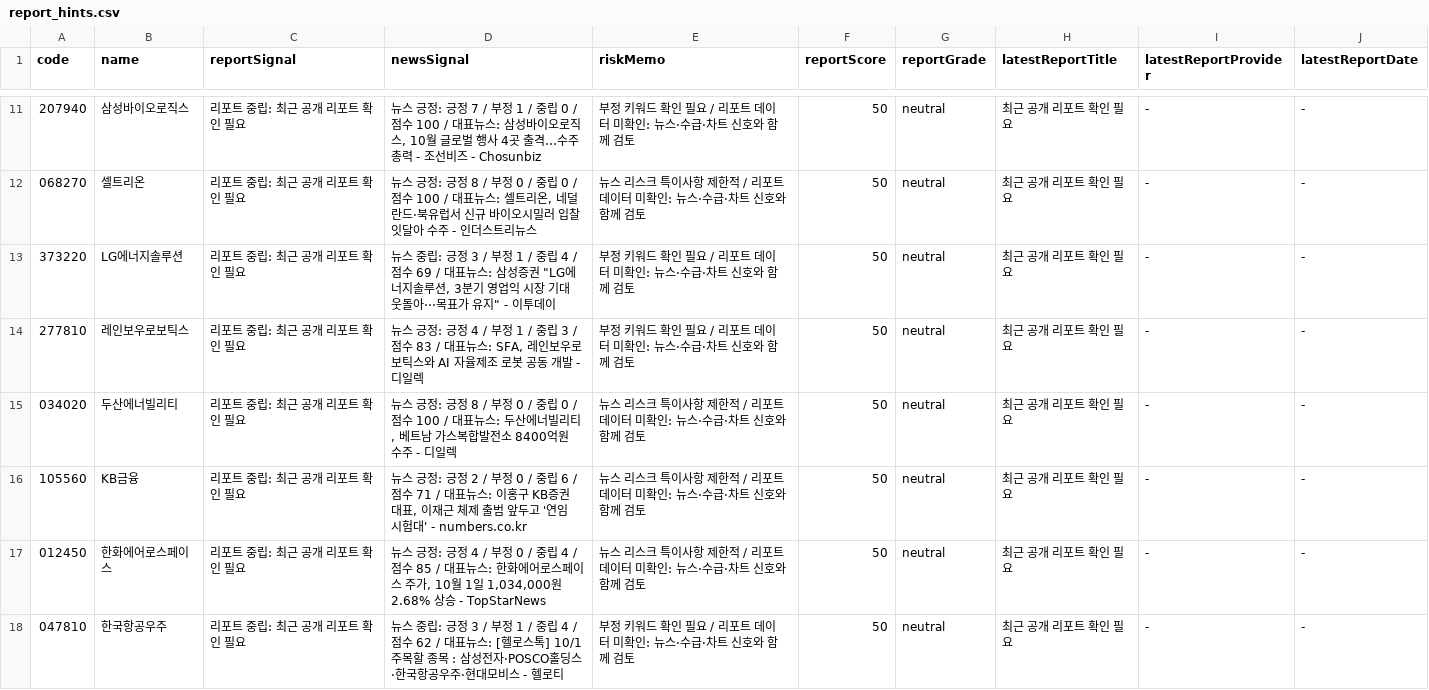
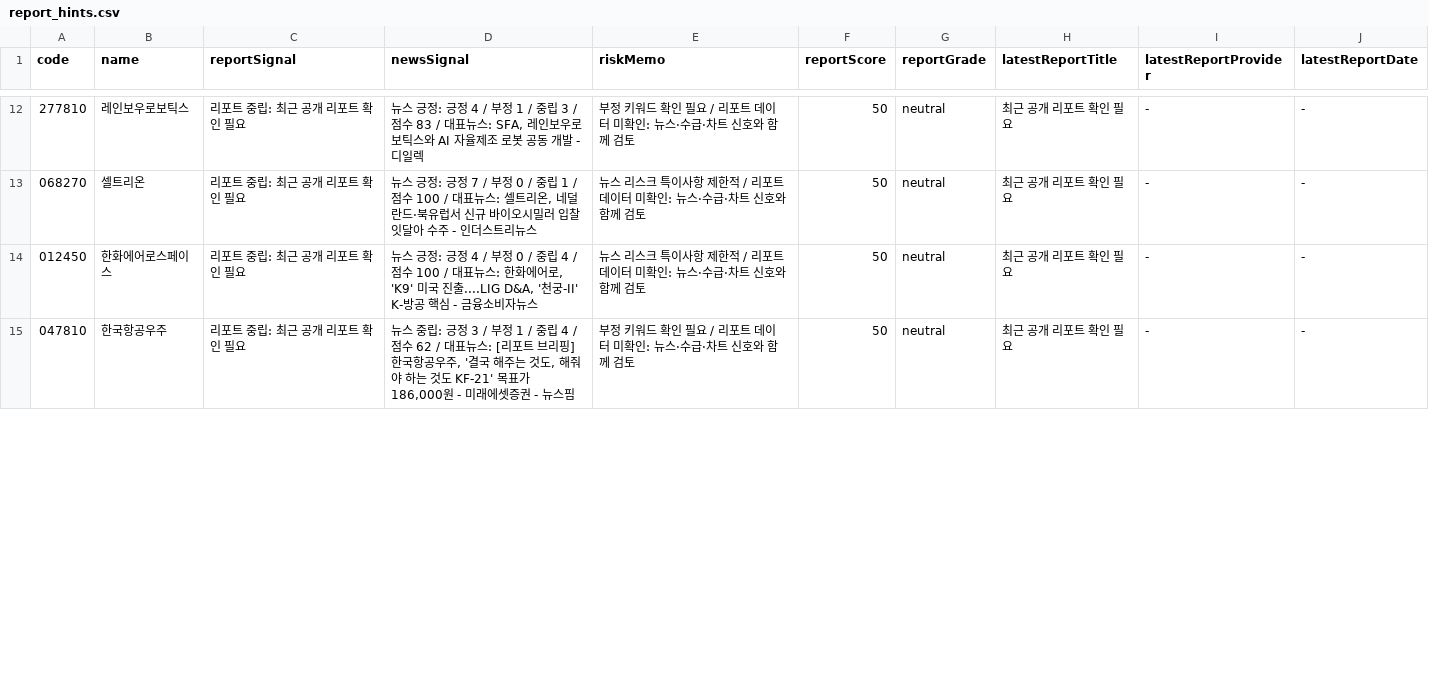
Before and after one commit to babbu28238/investment-json-data, a CSV file: report_hints.csv, drawn as a sheet; only a part is shown, gaps mark what is left out; the diff covers the shown part only.

```diff
--- a/report_hints.csv
+++ b/report_hints.csv
@@ -11,8 +12,4 @@
-207940,삼성바이오로직스,리포트 중립: 최근 공개 리포트 확인 필요,"뉴스 긍정: 긍정 7 / 부정 1 / 중립 0 / 점수 100 / 대표뉴스: 삼성바이오로직스, 10월 글로벌 행사 4곳 출격…수주 총력 - 조선비즈 - Chosunbiz",부정 키워드 확인 필요 / 리포트 데이터 미확인: 뉴스·수급·차트 신호와 함께 검토,50,neutral,최근 공개 리포트 확인 필요,-,-
-068270,셀트리온,리포트 중립: 최근 공개 리포트 확인 필요,"뉴스 긍정: 긍정 8 / 부정 0 / 중립 0 / 점수 100 / 대표뉴스: 셀트리온, 네덜란드·북유럽서 신규 바이오시밀러 입찰 잇달아 수주 - 인더스트리뉴스",뉴스 리스크 특이사항 제한적 / 리포트 데이터 미확인: 뉴스·수급·차트 신호와 함께 검토,50,neutral,최근 공개 리포트 확인 필요,-,-
-373220,LG에너지솔루션,리포트 중립: 최근 공개 리포트 확인 필요,"뉴스 중립: 긍정 3 / 부정 1 / 중립 4 / 점수 69 / 대표뉴스: 삼성증권 ""LG에너지솔루션, 3분기 영업익 시장 기대 웃돌아⋯목표가 유지"" - 이투데이",부정 키워드 확인 필요 / 리포트 데이터 미확인: 뉴스·수급·차트 신호와 함께 검토,50,neutral,최근 공개 리포트 확인 필요,-,-
 277810,레인보우로보틱스,리포트 중립: 최근 공개 리포트 확인 필요,"뉴스 긍정: 긍정 4 / 부정 1 / 중립 3 / 점수 83 / 대표뉴스: SFA, 레인보우로보틱스와 AI 자율제조 로봇 공동 개발 - 디일렉",부정 키워드 확인 필요 / 리포트 데이터 미확인: 뉴스·수급·차트 신호와 함께 검토,50,neutral,최근 공개 리포트 확인 필요,-,-
-034020,두산에너빌리티,리포트 중립: 최근 공개 리포트 확인 필요,"뉴스 긍정: 긍정 8 / 부정 0 / 중립 0 / 점수 100 / 대표뉴스: 두산에너빌리티, 베트남 가스복합발전소 8400억원 수주 - 디일렉",뉴스 리스크 특이사항 제한적 / 리포트 데이터 미확인: 뉴스·수급·차트 신호와 함께 검토,50,neutral,최근 공개 리포트 확인 필요,-,-
-105560,KB금융,리포트 중립: 최근 공개 리포트 확인 필요,"뉴스 긍정: 긍정 2 / 부정 0 / 중립 6 / 점수 71 / 대표뉴스: 이홍구 KB증권 대표, 이재근 체제 출범 앞두고 '연임 시험대' - numbers.co.kr",뉴스 리스크 특이사항 제한적 / 리포트 데이터 미확인: 뉴스·수급·차트 신호와 함께 검토,50,neutral,최근 공개 리포트 확인 필요,-,-
-012450,한화에어로스페이스,리포트 중립: 최근 공개 리포트 확인 필요,"뉴스 긍정: 긍정 4 / 부정 0 / 중립 4 / 점수 85 / 대표뉴스: 한화에어로스페이스 주가, 10월 1일 1,034,000원 2.68% 상승 - TopStarNews",뉴스 리스크 특이사항 제한적 / 리포트 데이터 미확인: 뉴스·수급·차트 신호와 함께 검토,50,neutral,최근 공개 리포트 확인 필요,-,-
-047810,한국항공우주,리포트 중립: 최근 공개 리포트 확인 필요,뉴스 중립: 긍정 3 / 부정 1 / 중립 4 / 점수 62 / 대표뉴스: [헬로스톡] 10/1 주목할 종목 : 삼성전자·POSCO홀딩스·한국항공우주·현대모비스 - 헬로티,부정 키워드 확인 필요 / 리포트 데이터 미확인: 뉴스·수급·차트 신호와 함께 검토,50,neutral,최근 공개 리포트 확인 필요,-,-
+068270,셀트리온,리포트 중립: 최근 공개 리포트 확인 필요,"뉴스 긍정: 긍정 7 / 부정 0 / 중립 1 / 점수 100 / 대표뉴스: 셀트리온, 네덜란드·북유럽서 신규 바이오시밀러 입찰 잇달아 수주 - 인더스트리뉴스",뉴스 리스크 특이사항 제한적 / 리포트 데이터 미확인: 뉴스·수급·차트 신호와 함께 검토,50,neutral,최근 공개 리포트 확인 필요,-,-
+012450,한화에어로스페이스,리포트 중립: 최근 공개 리포트 확인 필요,"뉴스 긍정: 긍정 4 / 부정 0 / 중립 4 / 점수 100 / 대표뉴스: 한화에어로, 'K9' 미국 진출....LIG D&A, '천궁-II' K-방공 핵심 - 금융소비자뉴스",뉴스 리스크 특이사항 제한적 / 리포트 데이터 미확인: 뉴스·수급·차트 신호와 함께 검토,50,neutral,최근 공개 리포트 확인 필요,-,-
+047810,한국항공우주,리포트 중립: 최근 공개 리포트 확인 필요,"뉴스 중립: 긍정 3 / 부정 1 / 중립 4 / 점수 62 / 대표뉴스: [리포트 브리핑]한국항공우주, '결국 해주는 것도, 해줘야 하는 것도 KF-21' 목표가 186,000원 - 미래에셋증권 - 뉴스핌",부정 키워드 확인 필요 / 리포트 데이터 미확인: 뉴스·수급·차트 신호와 함께 검토,50,neutral,최근 공개 리포트 확인 필요,-,-
```
Also changed, not shown: 8 added rows, 4 removed rows and 15 edited cells elsewhere in this file, stock_candidates_input.csv, supply_flow_input.csv, 29 other files.
